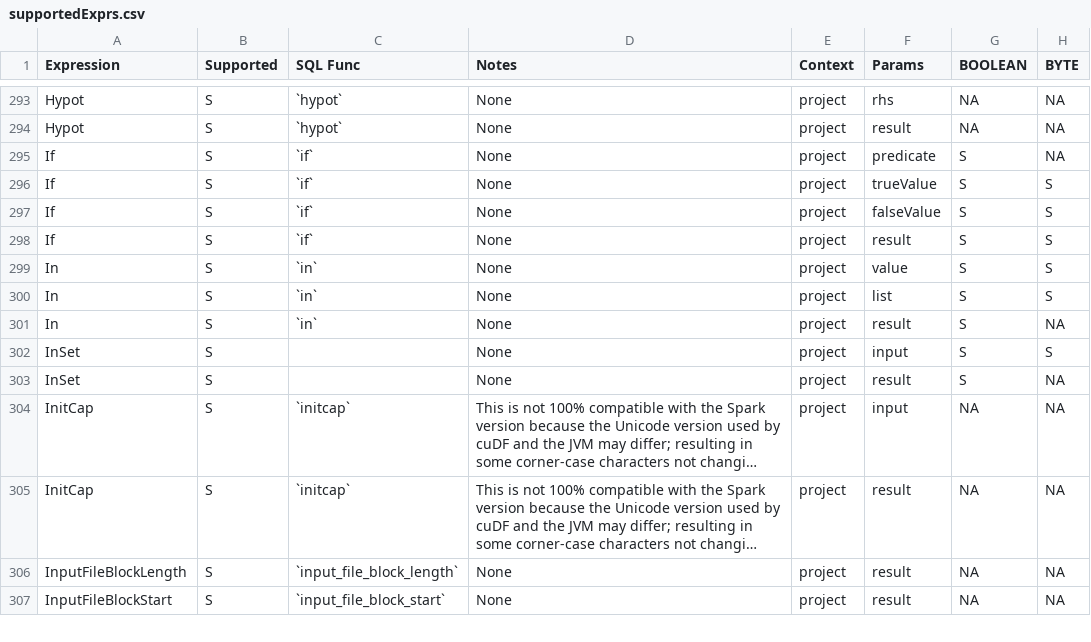
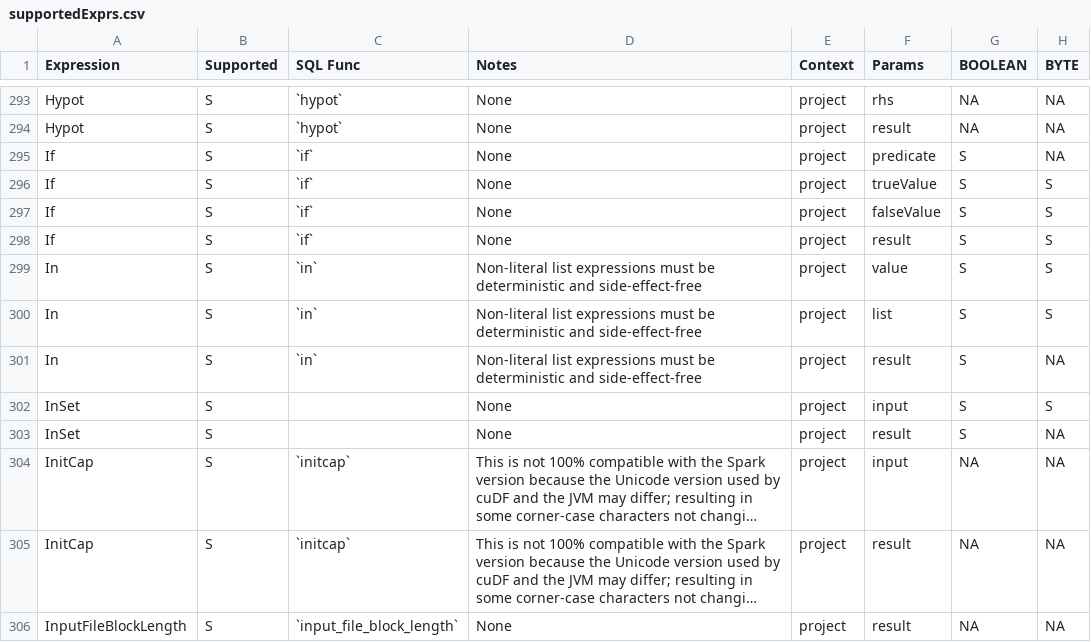
Before and after one commit to NVIDIA/cudf-spark, a CSV file: tools/generated_files/330/supportedExprs.csv, drawn as a sheet; only a part is shown, gaps mark what is left out; the shorter side is filled out with more unchanged rows; long unchanged cells end in …; the diff names each change by its address in the sheet, - before the commit and + after, or states it on an @@ line.

```diff
--- a/tools/generated_files/330/supportedExprs.csv
+++ b/tools/generated_files/330/supportedExprs.csv
-D299:D301 (Notes): None
+D299:D301 (Notes): Non-literal list expressions must be deterministic and side-effect-free
```
Also changed, not shown: tools/generated_files/331/supportedExprs.csv, tools/generated_files/332/supportedExprs.csv, 31 other files.
